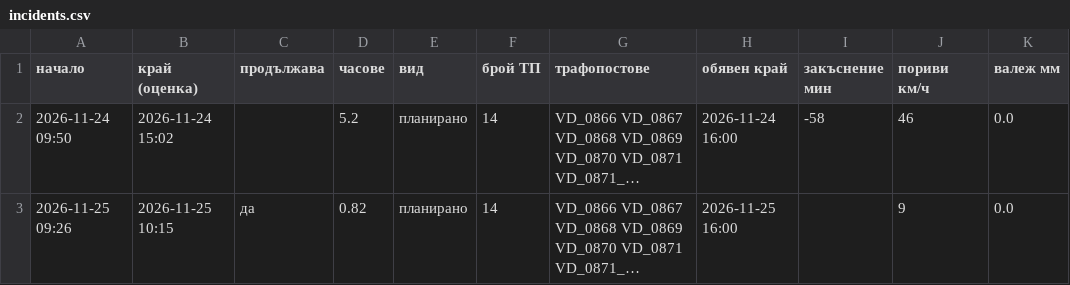
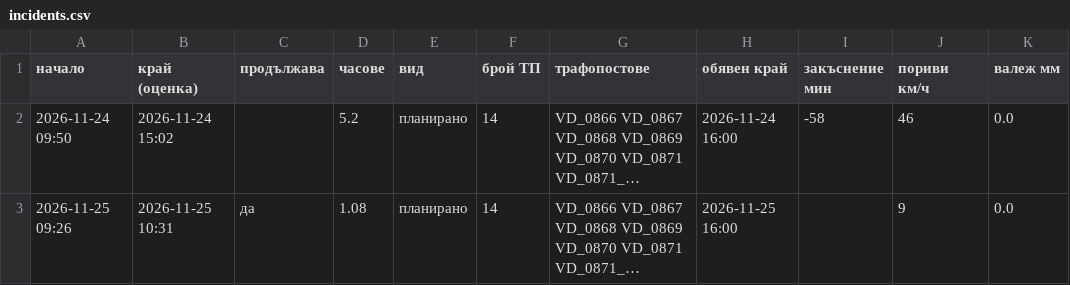
Before and after one commit to sv-slavchev/archar-tok, a CSV file: data/incidents.csv, drawn as a sheet; only a part is shown; long unchanged cells end in …; the diff names each change by its address in the sheet, - before the commit and + after, or states it on an @@ line.

```diff
--- a/data/incidents.csv
+++ b/data/incidents.csv
-B3 (край (оценка)): 2026-11-25 10:15
+B3 (край (оценка)): 2026-11-25 10:31
-D3 (часове): 0.82
+D3 (часове): 1.08
```
Also changed, not shown: data/outages.csv, data/runs.csv, 1 other file.
